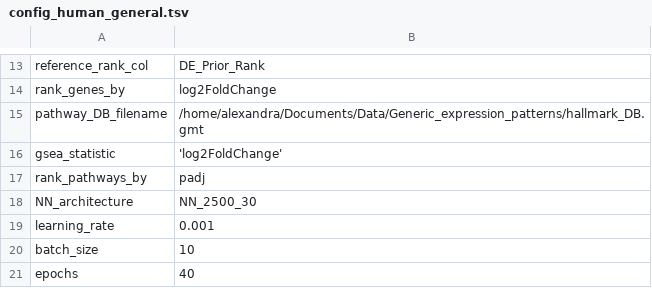
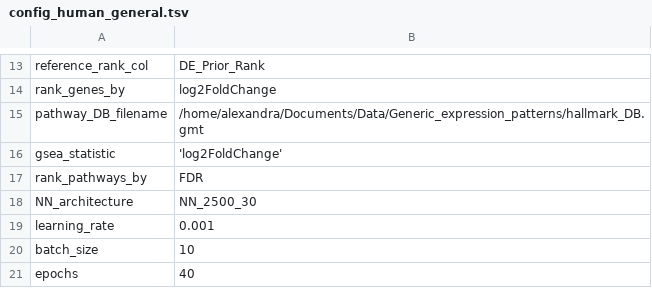
Before and after one commit to greenelab/generic-expression-patterns, a TSV file: configs/config_human_general.tsv, drawn as a sheet; only a part is shown, gaps mark what is left out.

```diff
--- a/configs/config_human_general.tsv
+++ b/configs/config_human_general.tsv
@@ -16,3 +16,3 @@ pathway_DB_filename	"/home/alexandra/Documents/Data/Generic_expression_patterns/
 gsea_statistic	'log2FoldChange'
-rank_pathways_by	"padj"
+rank_pathways_by	"FDR"
 NN_architecture	"NN_2500_30"
```
Also changed, not shown: 29 other files.
